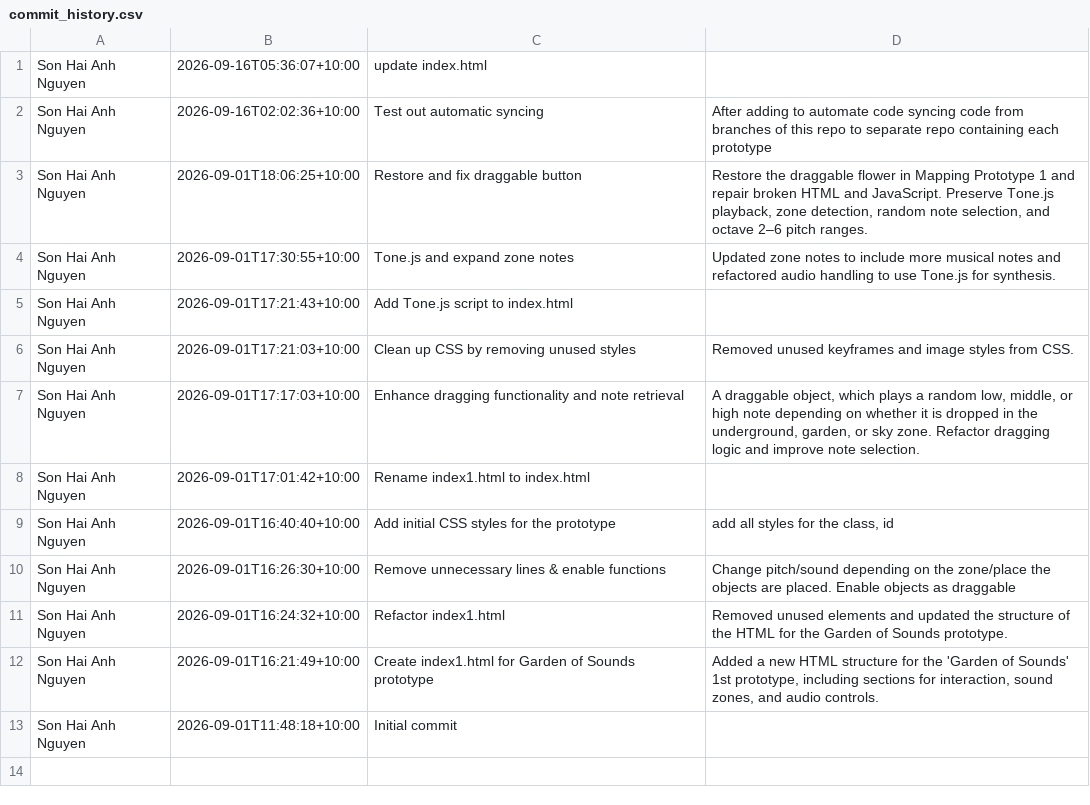
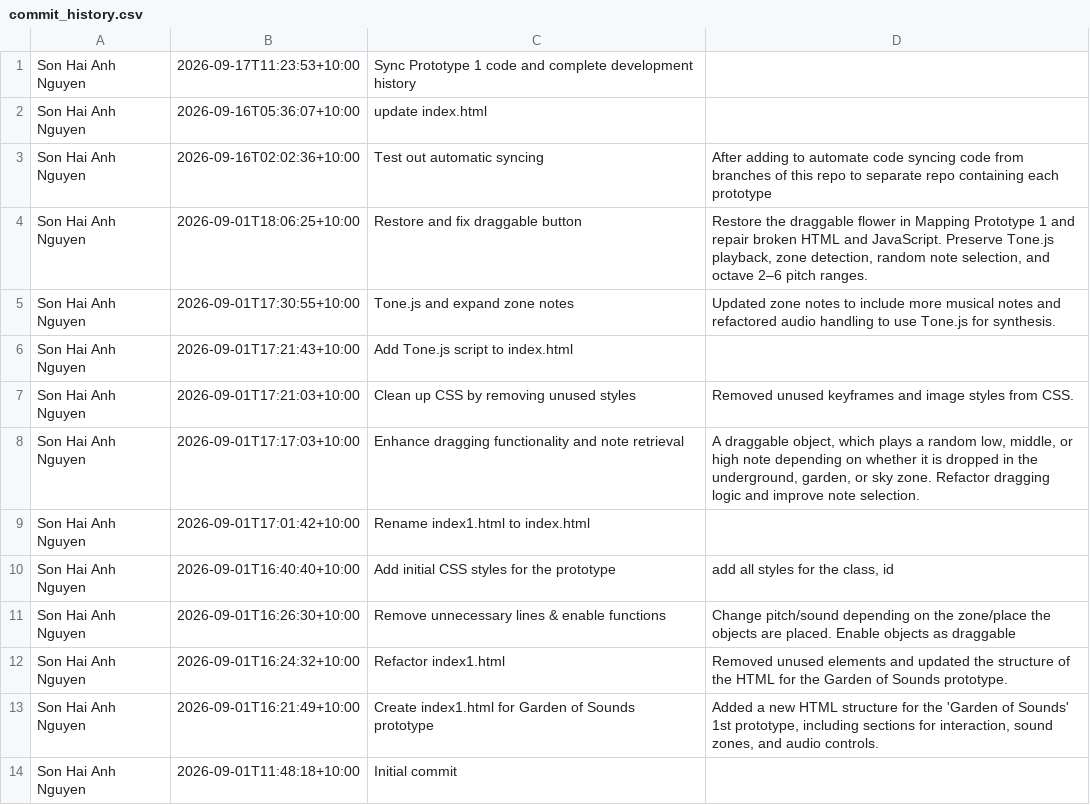
Before and after one commit to Wendy-Area-1-Prototype-1/My-Instrument-Garden-of-Sounds, a CSV file: _site/assets/commit-history/prototype-1/commit_history.csv, drawn as a sheet.

```diff
--- a/_site/assets/commit-history/prototype-1/commit_history.csv
+++ b/_site/assets/commit-history/prototype-1/commit_history.csv
@@ -1 +1,2 @@
+Son Hai Anh Nguyen,2026-09-17T11:23:53+10:00,Sync Prototype 1 code and complete development history,
 Son Hai Anh Nguyen,2026-09-16T05:36:07+10:00,update index.html,
```
Also changed, not shown: _site/assets/commit-history/prototype-1/branch_commit_history.csv, assets/commit-history/prototype-1/branch_commit_history.csv, 26 other files.
